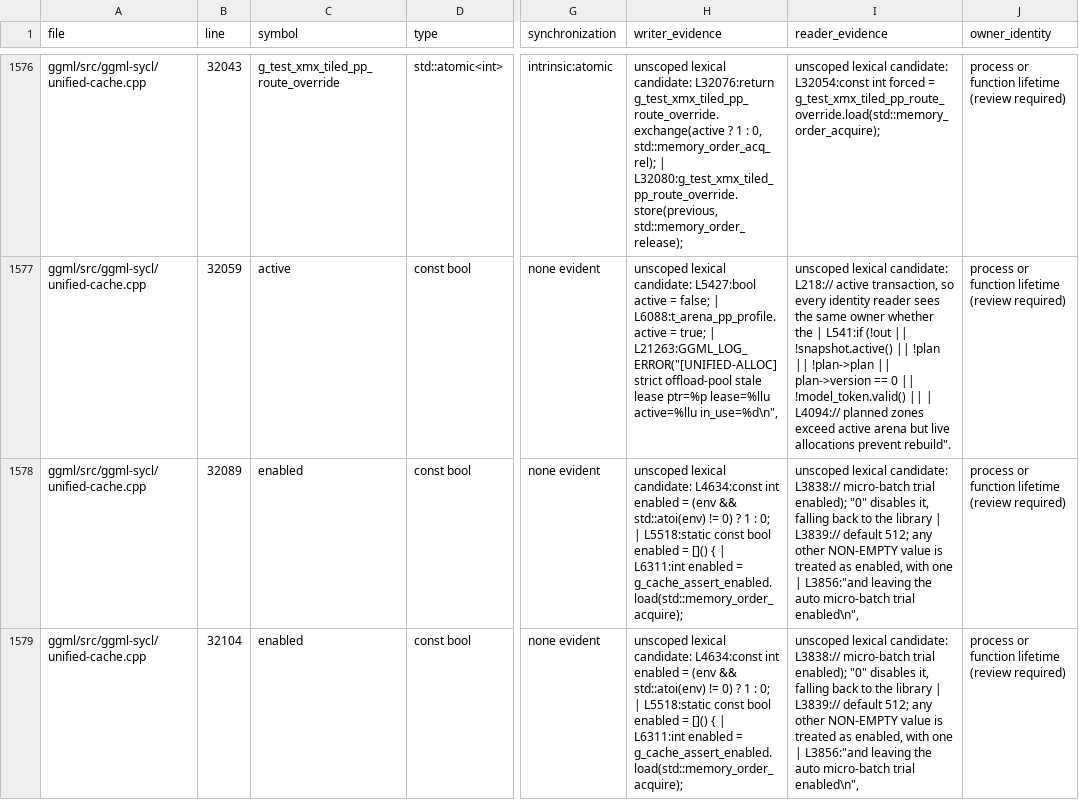
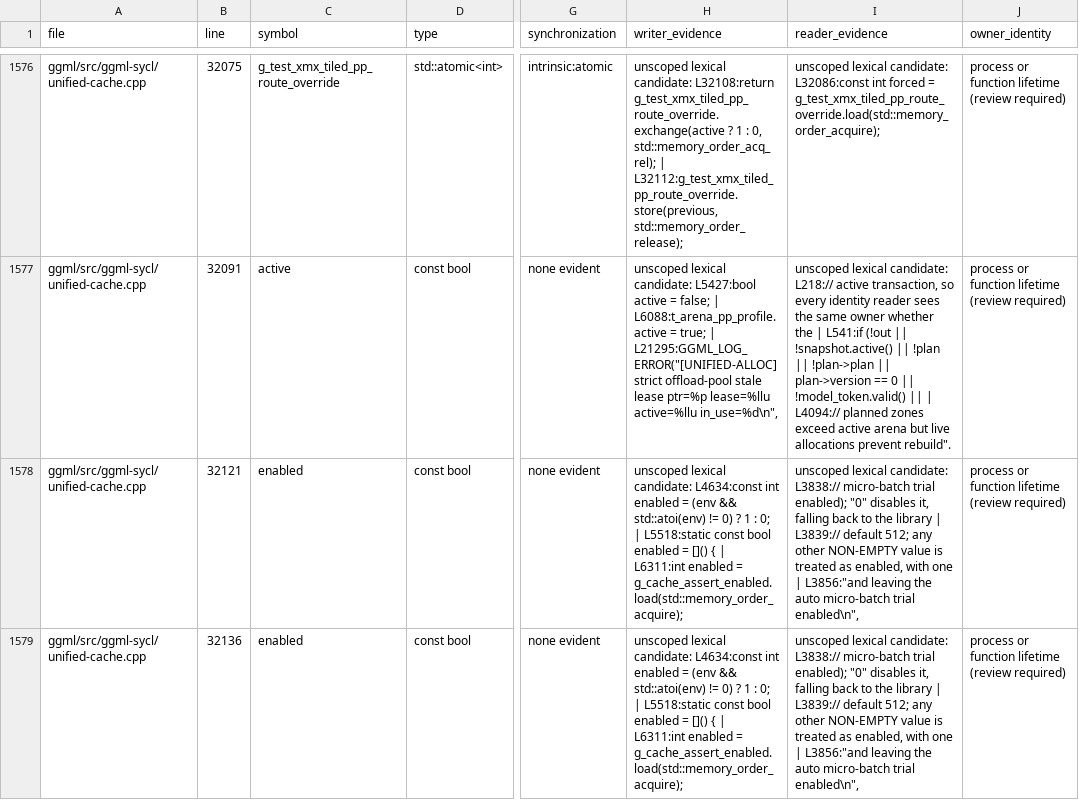
Before and after one commit to kainlan/llama.cpp-intel-optimizations, a CSV file: docs/backend/sycl-static-storage-inventory.csv, drawn as a sheet; only a part is shown, gaps mark what is left out; the diff covers the shown part only; the diff names each change by its address in the sheet, - before the commit and + after, or states it on an @@ line.

```diff
--- a/docs/backend/sycl-static-storage-inventory.csv
+++ b/docs/backend/sycl-static-storage-inventory.csv
-B1576 (line): 32043
+B1576 (line): 32075
-H1576 (writer_evidence): …lexical candidate: L32076:return g_test_xmx_tiled_pp_route_override.exchange(active ? 1 : 0, std::memory_order_acq_rel); | L32080:g_test_xmx_tiled_pp_route_override.store(previous, std::memory_order_release);
+H1576 (writer_evidence): …lexical candidate: L32108:return g_test_xmx_tiled_pp_route_override.exchange(active ? 1 : 0, std::memory_order_acq_rel); | L32112:g_test_xmx_tiled_pp_route_override.store(previous, std::memory_order_release);
-I1576 (reader_evidence): …lexical candidate: L32054:const int forced…
+I1576 (reader_evidence): …lexical candidate: L32086:const int forced…
-B1577 (line): 32059
+B1577 (line): 32091
-H1577 (writer_evidence): …true; | L21263:GGML_LOG_ERROR("[UNIFIED-ALLOC] strict offload-pool…
+H1577 (writer_evidence): …true; | L21295:GGML_LOG_ERROR("[UNIFIED-ALLOC] strict offload-pool…
-B1578 (line): 32089
+B1578 (line): 32121
-B1579 (line): 32104
+B1579 (line): 32136
```
Also changed, not shown: 170 edited cells elsewhere in this file, 3 other files.
